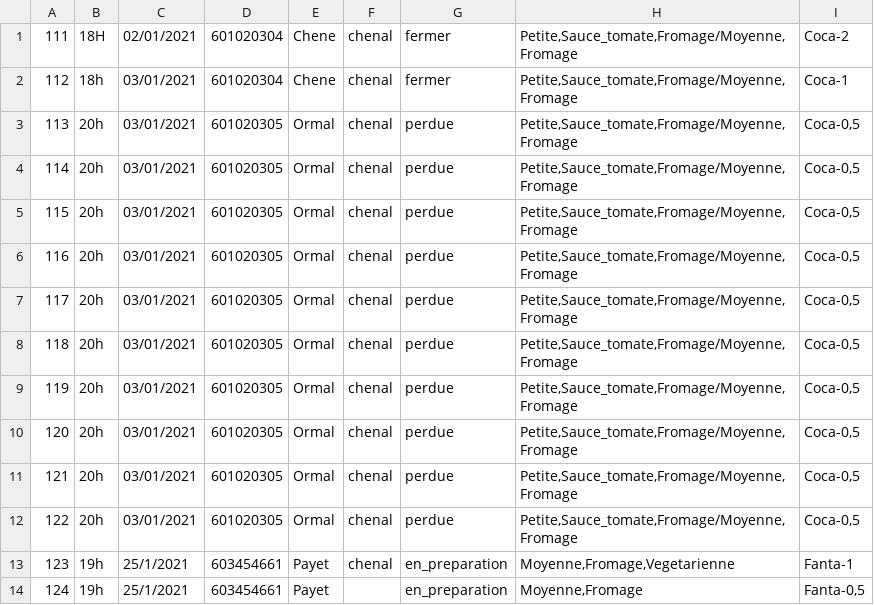
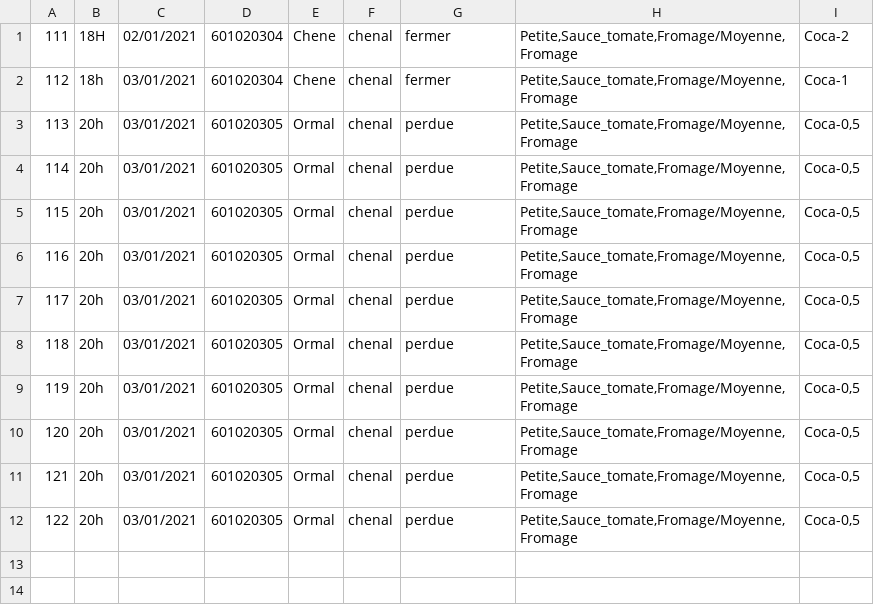
Before and after one commit to Pierre-Portfolio/Pizzeria, a CSV file: Pizzeria/Commandes.csv, drawn as a sheet; the diff names each change by its address in the sheet, - before the commit and + after, or states it on an @@ line.

Commit message:
Fin addCommande CSV

```diff
--- a/Pizzeria/Commandes.csv
+++ b/Pizzeria/Commandes.csv
-row 13: 123 | 19h | 25/1/2021 | 603454661 | Payet | chenal | en_preparation | Moyenne,Fromage,Vegetarienne | Fanta-1
-row 14: 124 | 19h | 25/1/2021 | 603454661 | Payet |  | en_preparation | Moyenne,Fromage | Fanta-0,5
```
Also changed, not shown: 19 other files.
